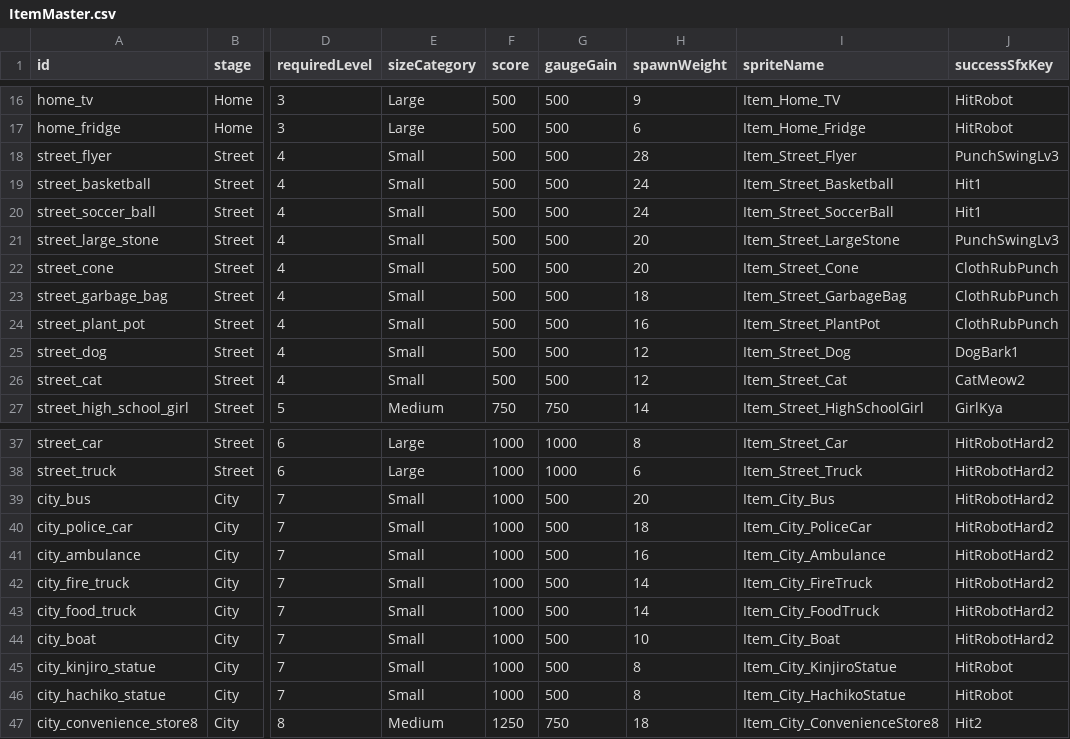
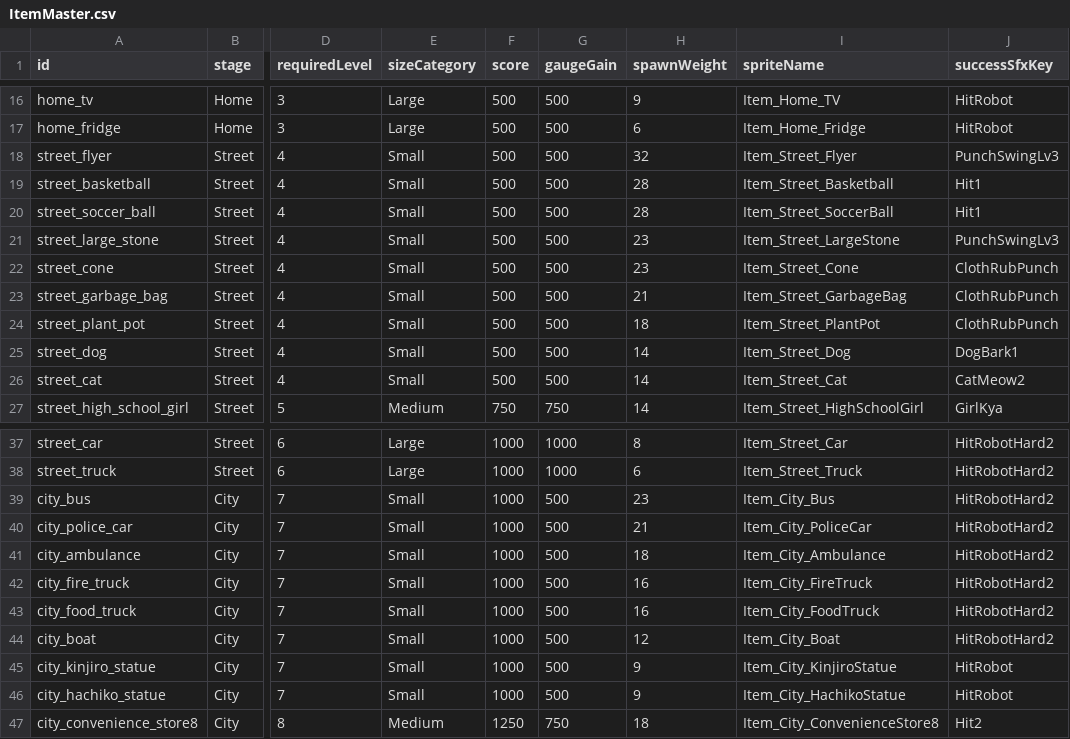
Before and after one commit to kawazuhot/gomibako-game, a CSV file: unity/GanbareAirPurifier/Assets/_Project/Data/CSV/ItemMaster.csv, drawn as a sheet; only a part is shown, gaps mark what is left out; the diff names each change by its address in the sheet, - before the commit and + after, or states it on an @@ line.

```diff
--- a/unity/GanbareAirPurifier/Assets/_Project/Data/CSV/ItemMaster.csv
+++ b/unity/GanbareAirPurifier/Assets/_Project/Data/CSV/ItemMaster.csv
-H18 (spawnWeight): 28
+H18 (spawnWeight): 32
-H19:H20 (spawnWeight): 24
+H19:H20 (spawnWeight): 28
-H21:H22 (spawnWeight): 20
+H21:H22 (spawnWeight): 23
-H23 (spawnWeight): 18
+H23 (spawnWeight): 21
-H24 (spawnWeight): 16
+H24 (spawnWeight): 18
-H25:H26 (spawnWeight): 12
+H25:H26 (spawnWeight): 14
-H39 (spawnWeight): 20
+H39 (spawnWeight): 23
-H40 (spawnWeight): 18
+H40 (spawnWeight): 21
-H41 (spawnWeight): 16
+H41 (spawnWeight): 18
-H42:H43 (spawnWeight): 14
+H42:H43 (spawnWeight): 16
-H44 (spawnWeight): 10
+H44 (spawnWeight): 12
-H45:H46 (spawnWeight): 8
+H45:H46 (spawnWeight): 9
```
Also changed, not shown: 5 other files.
